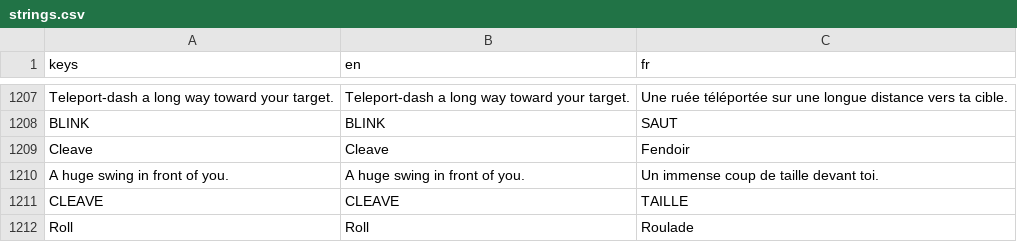
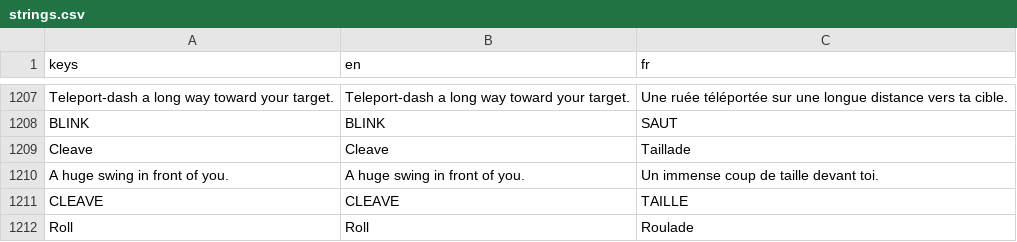
Before and after one commit to absolutezeroo/mini-rogulike, a CSV file: locale/strings.csv, drawn as a sheet; only a part is shown, gaps mark what is left out; the diff covers the shown part only.

```diff
--- a/locale/strings.csv
+++ b/locale/strings.csv
@@ -1226,3 +1226,3 @@ Teleport-dash a long way toward your target.,Teleport-dash a long way toward you
 BLINK,BLINK,SAUT
-Cleave,Cleave,Fendoir
+Cleave,Cleave,Taillade
 A huge swing in front of you.,A huge swing in front of you.,Un immense coup de taille devant toi.
```
Also changed, not shown: 1 added row, 1 removed row and 6 edited cells elsewhere in this file, 3 other files.
